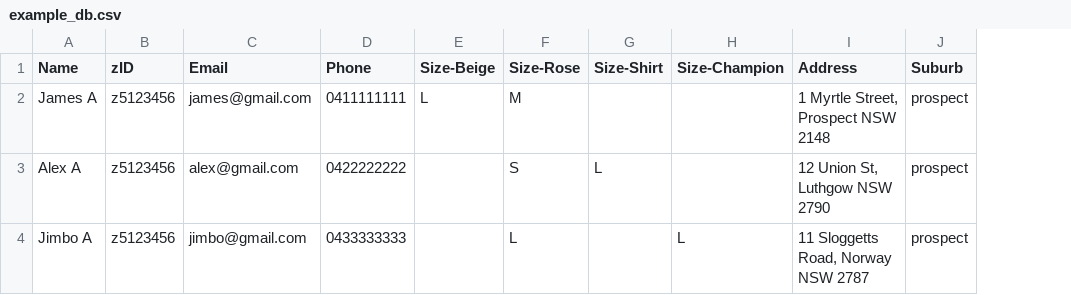
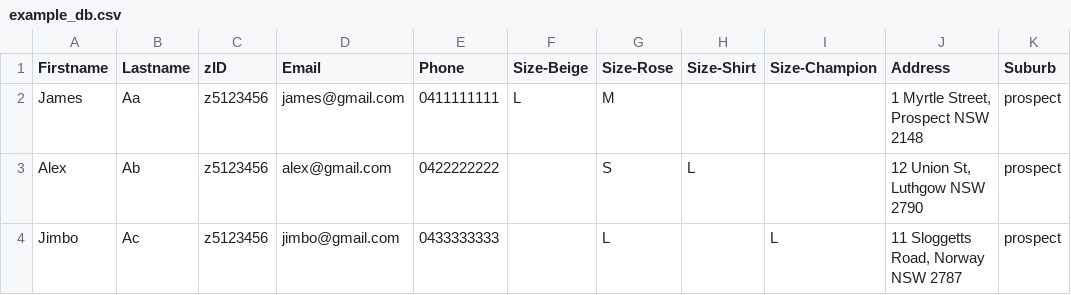
Before and after one commit to dg183/hermes, a CSV file: addresses/example_db.csv, drawn as a sheet; removed rows and columns are numbered as before the commit, all else as after; the diff names each change by its address in the sheet, - before the commit and + after, or states it on an @@ line.

Commit message:
update csv

```diff
--- a/addresses/example_db.csv
+++ b/addresses/example_db.csv
-column A (Name), rows 2-4: James A | Alex A | Jimbo A
+column A (Firstname), rows 2-4: James | Alex | Jimbo
+column B (Lastname), rows 2-4: Aa | Ab | Ac
```
